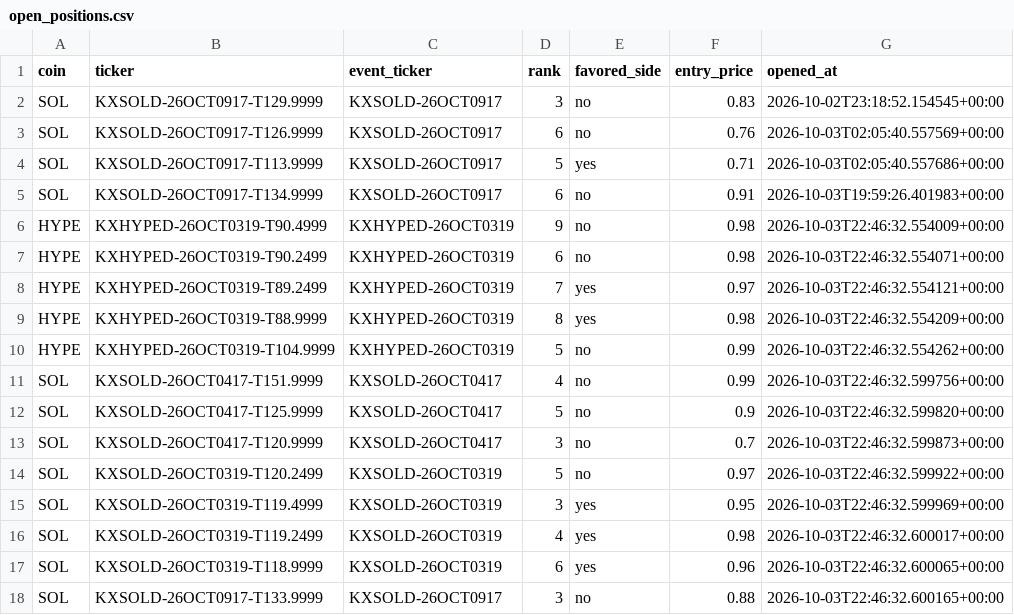
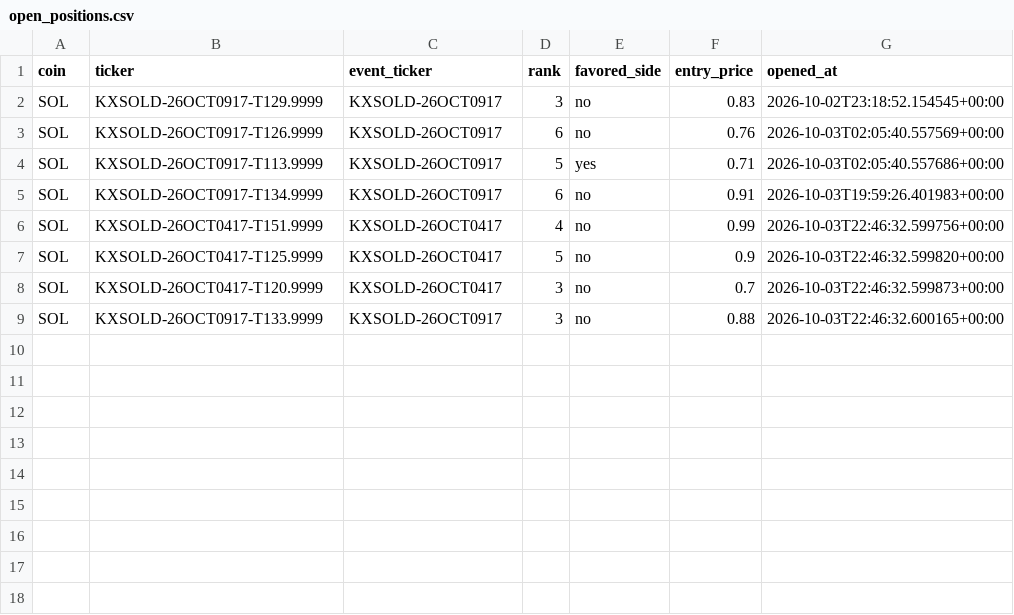
Before and after one commit to Prinxe-crypto/multicoin-midrank-bot, a CSV file: open_positions.csv, drawn as a sheet.

```diff
--- a/open_positions.csv
+++ b/open_positions.csv
@@ -5,7 +5,2 @@ SOL,KXSOLD-26OCT0917-T113.9999,KXSOLD-26OCT0917,5,yes,0.71,2026-10-03T02:05:40.5
 SOL,KXSOLD-26OCT0917-T134.9999,KXSOLD-26OCT0917,6,no,0.91,2026-10-03T19:59:26.401983+00:00
-HYPE,KXHYPED-26OCT0319-T90.4999,KXHYPED-26OCT0319,9,no,0.98,2026-10-03T22:46:32.554009+00:00
-HYPE,KXHYPED-26OCT0319-T90.2499,KXHYPED-26OCT0319,6,no,0.98,2026-10-03T22:46:32.554071+00:00
-HYPE,KXHYPED-26OCT0319-T89.2499,KXHYPED-26OCT0319,7,yes,0.97,2026-10-03T22:46:32.554121+00:00
-HYPE,KXHYPED-26OCT0319-T88.9999,KXHYPED-26OCT0319,8,yes,0.98,2026-10-03T22:46:32.554209+00:00
-HYPE,KXHYPED-26OCT0319-T104.9999,KXHYPED-26OCT0319,5,no,0.99,2026-10-03T22:46:32.554262+00:00
 SOL,KXSOLD-26OCT0417-T151.9999,KXSOLD-26OCT0417,4,no,0.99,2026-10-03T22:46:32.599756+00:00
@@ -13,6 +8,2 @@ SOL,KXSOLD-26OCT0417-T125.9999,KXSOLD-26OCT0417,5,no,0.9,2026-10-03T22:46:32.599
 SOL,KXSOLD-26OCT0417-T120.9999,KXSOLD-26OCT0417,3,no,0.7,2026-10-03T22:46:32.599873+00:00
-SOL,KXSOLD-26OCT0319-T120.2499,KXSOLD-26OCT0319,5,no,0.97,2026-10-03T22:46:32.599922+00:00
-SOL,KXSOLD-26OCT0319-T119.4999,KXSOLD-26OCT0319,3,yes,0.95,2026-10-03T22:46:32.599969+00:00
-SOL,KXSOLD-26OCT0319-T119.2499,KXSOLD-26OCT0319,4,yes,0.98,2026-10-03T22:46:32.600017+00:00
-SOL,KXSOLD-26OCT0319-T118.9999,KXSOLD-26OCT0319,6,yes,0.96,2026-10-03T22:46:32.600065+00:00
 SOL,KXSOLD-26OCT0917-T133.9999,KXSOLD-26OCT0917,3,no,0.88,2026-10-03T22:46:32.600165+00:00
```
Also changed, not shown: closed_positions.csv.
